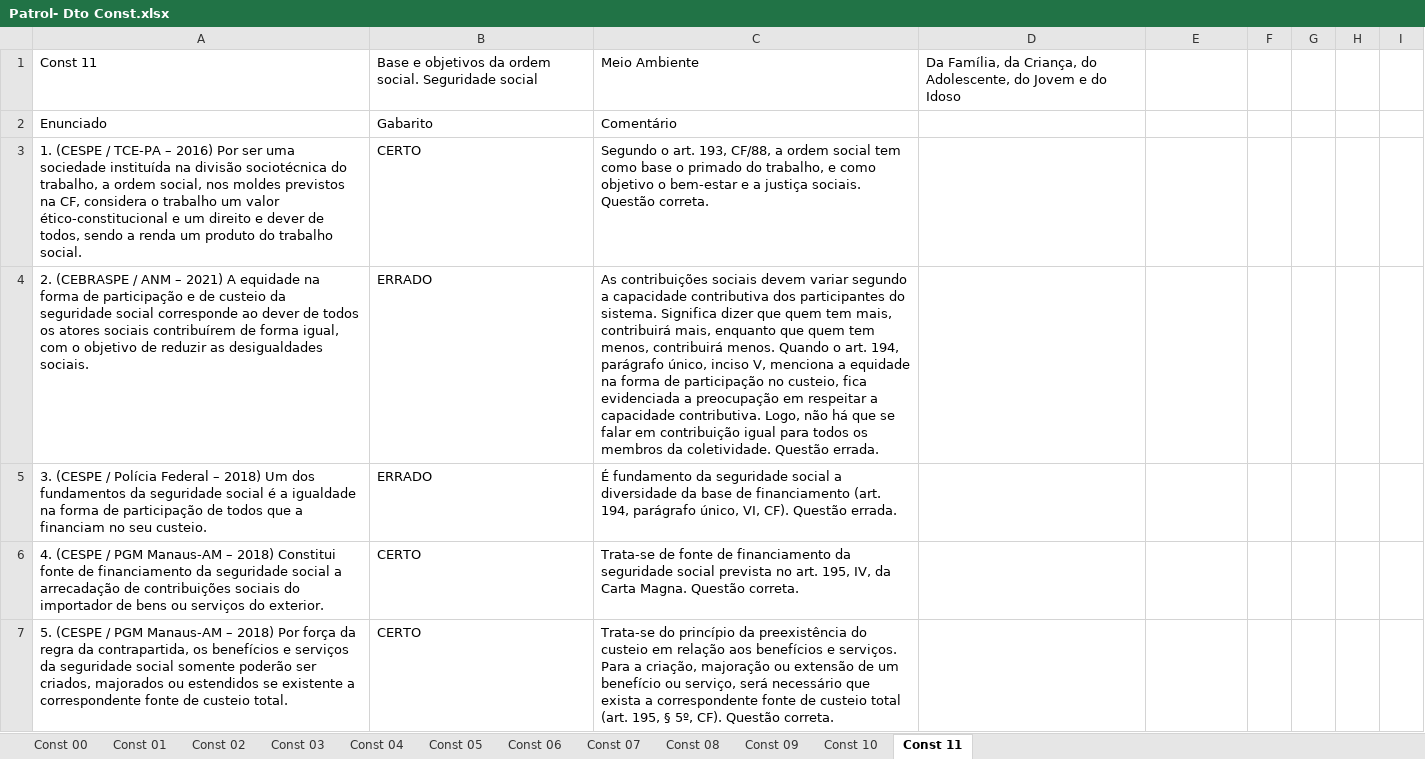
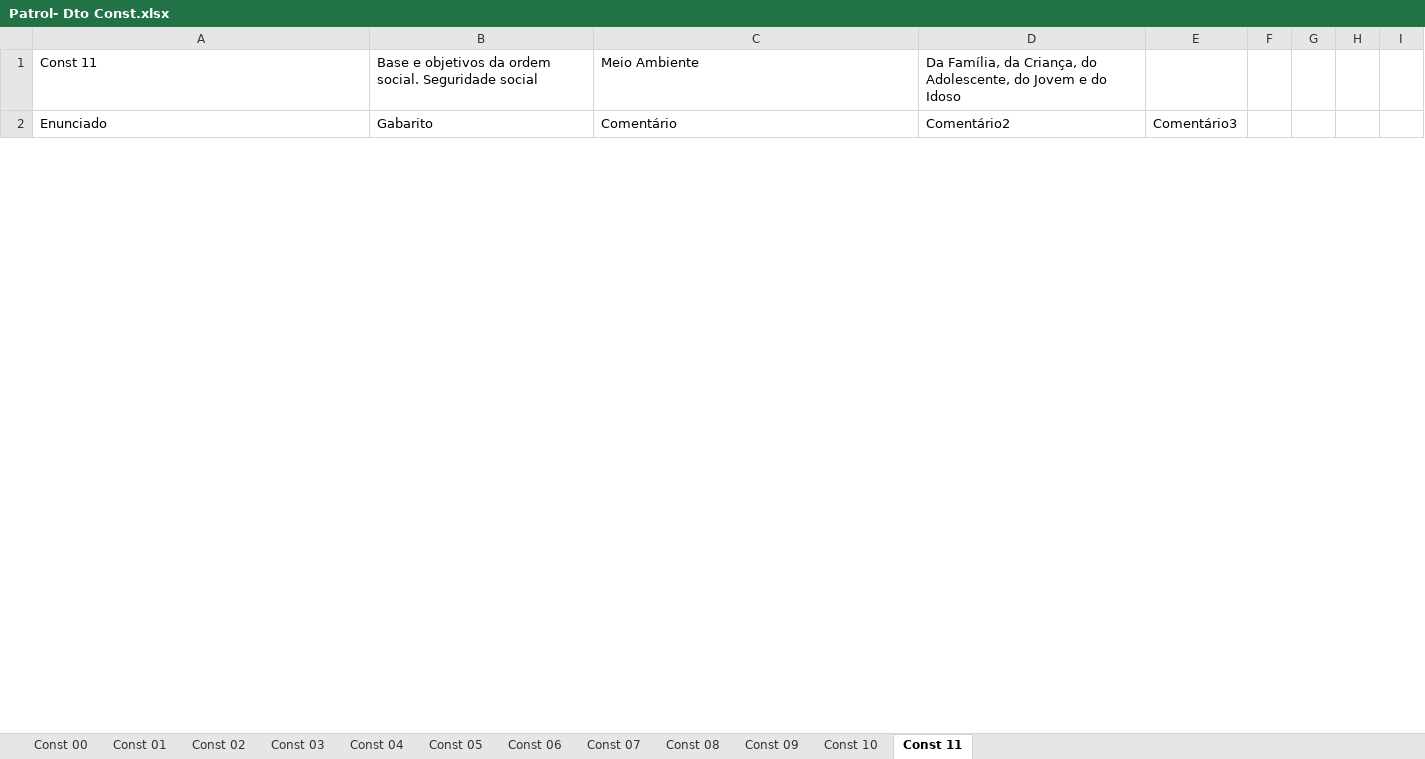
Before and after one commit to attilacp/patrol-game, an Excel workbook: assuntos/Patrol- Dto Const.xlsx, sheet Const 11, drawn as a sheet; only a part is shown; values as stored, in another font and other column widths than the file's, no borders; removed rows and columns are numbered as before the commit, all else as after; the diff covers the shown part only; the diff names each change by its address in the sheet, - before the commit and + after, or states it on an @@ line.

```diff
--- a/assuntos/Patrol- Dto Const.xlsx (sheet Const 11)
+++ b/assuntos/Patrol- Dto Const.xlsx (sheet Const 11)
-D2: (empty)
+D2: Comentário2
-E2: (empty)
+E2: Comentário3
-row 3: 1. (CESPE / TCE-PA – 2016) Por ser uma sociedade instituída na divisão sociotécnica do trabalho, a ordem social, nos moldes previstos na CF, considera o trabalho um valor ético-constitucional e um direito e dever de todos, sendo a renda um produto do trabalho social. | CERTO | Segundo o art. 193, CF/88, a ordem social tem como base o primado do trabalho, e como objetivo o bem-estar e a justiça sociais. Questão correta.
-row 4: 2. (CEBRASPE / ANM – 2021) A equidade na forma de participação e de custeio da seguridade social corresponde ao dever de todos os atores sociais contribuírem de forma igual, com o objetivo de reduzir as desigualdades sociais. | ERRADO | As contribuições sociais devem variar segundo a capacidade contributiva dos participantes do sistema. Significa dizer que quem tem mais, contribuirá mais, enquanto que quem tem menos, contribuirá menos. Quando o art. 194, parágrafo único, inciso V, menciona a equidade na forma de participação no custeio, fica evidenciada a preocupação em respeitar a capacidade contributiva. Logo, não há que se falar em contribuição igual para todos os membros da coletividade. Questão errada.
-row 5: 3. (CESPE / Polícia Federal – 2018) Um dos fundamentos da seguridade social é a igualdade na forma de participação de todos que a financiam no seu custeio. | ERRADO | É fundamento da seguridade social a diversidade da base de financiamento (art. 194, parágrafo único, VI, CF). Questão errada.
-row 6: 4. (CESPE / PGM Manaus-AM – 2018) Constitui fonte de financiamento da seguridade social a arrecadação de contribuições sociais do importador de bens ou serviços do exterior. | CERTO | Trata-se de fonte de financiamento da seguridade social prevista no art. 195, IV, da Carta Magna. Questão correta.
-row 7: 5. (CESPE / PGM Manaus-AM – 2018) Por força da regra da contrapartida, os benefícios e serviços da seguridade social somente poderão ser criados, majorados ou estendidos se existente a correspondente fonte de custeio total. | CERTO | Trata-se do princípio da preexistência do custeio em relação aos benefícios e serviços. Para a criação, majoração ou extensão de um benefício ou serviço, será necessário que exista a correspondente fonte de custeio total (art. 195, § 5º, CF). Questão correta.
```
Also changed, not shown: 43 added rows, 22 removed rows and 9 edited cells elsewhere in this sheet, sheet Const 06, sheet Const 05, sheet Const 02, sheet Const 08, sheet Const 04, sheet Const 09, 5 more sheets, 9 other files.
